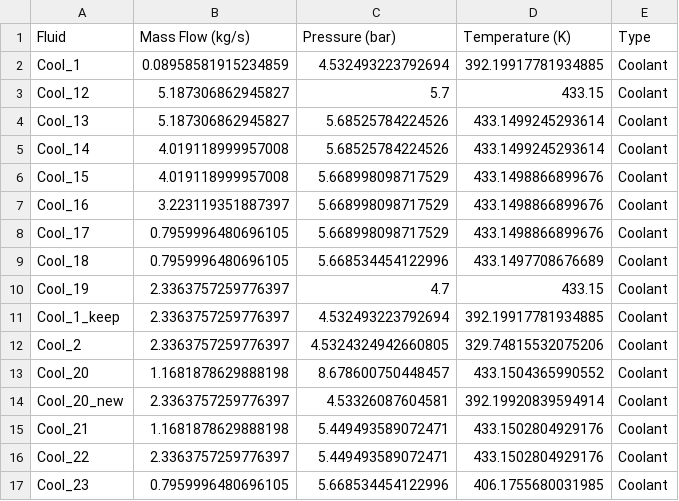
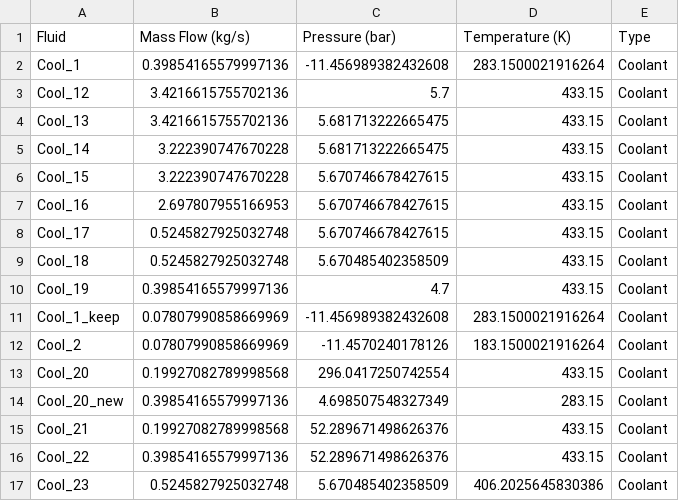
Before and after one commit to huciupaul/SHTARWaRS, a CSV file: fluids_properties.csv, drawn as a sheet; only a part is shown; the diff covers the shown part only.

```diff
--- a/fluids_properties.csv
+++ b/fluids_properties.csv
@@ -1,17 +1,17 @@
 Fluid,Mass Flow (kg/s),Pressure (bar),Temperature (K),Type
-Cool_1,0.08958581915234859,4.532493223792694,392.19917781934885,Coolant
-Cool_12,5.187306862945827,5.7,433.15,Coolant
-Cool_13,5.187306862945827,5.68525784224526,433.1499245293614,Coolant
-Cool_14,4.019118999957008,5.68525784224526,433.1499245293614,Coolant
-Cool_15,4.019118999957008,5.668998098717529,433.1498866899676,Coolant
-Cool_16,3.223119351887397,5.668998098717529,433.1498866899676,Coolant
-Cool_17,0.7959996480696105,5.668998098717529,433.1498866899676,Coolant
-Cool_18,0.7959996480696105,5.668534454122996,433.1497708676689,Coolant
-Cool_19,2.3363757259776397,4.7,433.15,Coolant
-Cool_1_keep,2.3363757259776397,4.532493223792694,392.19917781934885,Coolant
-Cool_2,2.3363757259776397,4.5324324942660805,329.74815532075206,Coolant
-Cool_20,1.1681878629888198,8.678600750448457,433.1504365990552,Coolant
-Cool_20_new,2.3363757259776397,4.53326087604581,392.19920839594914,Coolant
-Cool_21,1.1681878629888198,5.449493589072471,433.1502804929176,Coolant
-Cool_22,2.3363757259776397,5.449493589072471,433.1502804929176,Coolant
-Cool_23,0.7959996480696105,5.668534454122996,406.1755680031985,Coolant
+Cool_1,0.39854165579997136,-11.456989382432608,283.1500021916264,Coolant
+Cool_12,3.4216615755702136,5.7,433.15,Coolant
+Cool_13,3.4216615755702136,5.681713222665475,433.15,Coolant
+Cool_14,3.222390747670228,5.681713222665475,433.15,Coolant
+Cool_15,3.222390747670228,5.670746678427615,433.15,Coolant
+Cool_16,2.697807955166953,5.670746678427615,433.15,Coolant
+Cool_17,0.5245827925032748,5.670746678427615,433.15,Coolant
+Cool_18,0.5245827925032748,5.670485402358509,433.15,Coolant
+Cool_19,0.39854165579997136,4.7,433.15,Coolant
+Cool_1_keep,0.07807990858669969,-11.456989382432608,283.1500021916264,Coolant
+Cool_2,0.07807990858669969,-11.4570240178126,183.1500021916264,Coolant
+Cool_20,0.19927082789998568,296.0417250742554,433.15,Coolant
+Cool_20_new,0.39854165579997136,4.698507548327349,283.15,Coolant
+Cool_21,0.19927082789998568,52.289671498626376,433.15,Coolant
+Cool_22,0.39854165579997136,52.289671498626376,433.15,Coolant
+Cool_23,0.5245827925032748,5.670485402358509,406.2025645830386,Coolant
```
Also changed, not shown: 96 edited cells elsewhere in this file, 3 other files.
